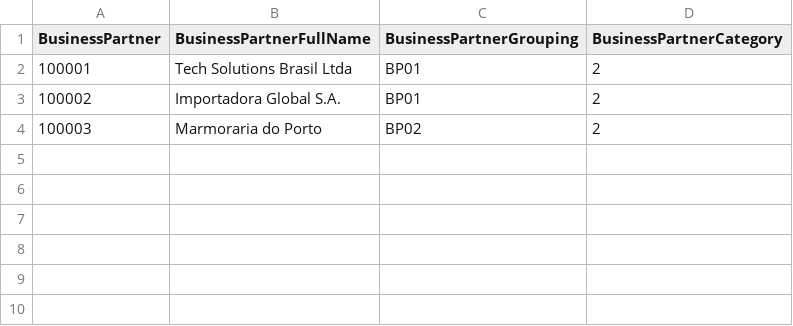
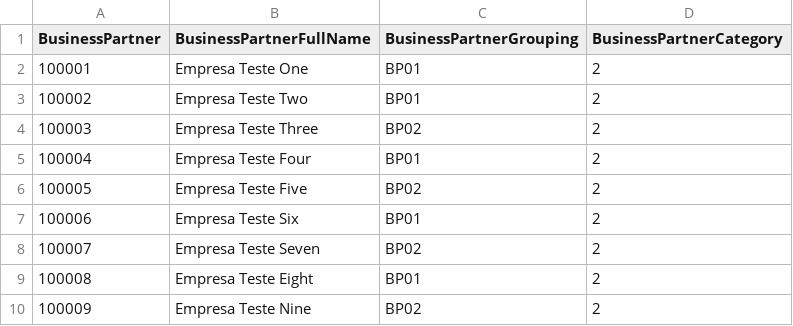
Before and after one commit to IagoArouca/Cockpit-de-Suprimentos-Inteligente-Side-by-Side-Extensibility-, a CSV file: srv/external/data/API_BUSINESS_PARTNER-A_BusinessPartner.csv, drawn as a sheet.

Commit message:
I adjusted the CSV file.

```diff
--- a/srv/external/data/API_BUSINESS_PARTNER-A_BusinessPartner.csv
+++ b/srv/external/data/API_BUSINESS_PARTNER-A_BusinessPartner.csv
@@ -1,4 +1,10 @@
 BusinessPartner;BusinessPartnerFullName;BusinessPartnerGrouping;BusinessPartnerCategory
-"100001";"Tech Solutions Brasil Ltda";"BP01";"2"
-"100002";"Importadora Global S.A.";"BP01";"2"
-"100003";"Marmoraria do Porto";"BP02";"2"
+"100001";"Empresa Teste One";"BP01";"2"
+"100002";"Empresa Teste Two";"BP01";"2"
+"100003";"Empresa Teste Three";"BP02";"2"
+"100004";"Empresa Teste Four";"BP01";"2"
+"100005";"Empresa Teste Five";"BP02";"2"
+"100006";"Empresa Teste Six";"BP01";"2"
+"100007";"Empresa Teste Seven";"BP02";"2"
+"100008";"Empresa Teste Eight";"BP01";"2"
+"100009";"Empresa Teste Nine";"BP02";"2"
```
